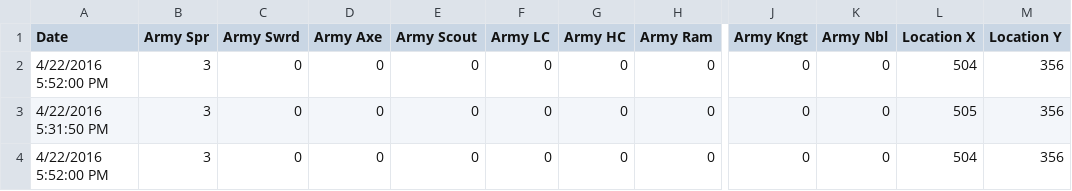
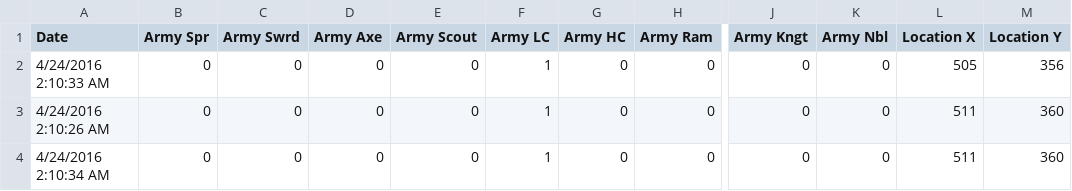
Before and after one commit to 0014/Tribal-Wars-API, a CSV file: TribalWars.Forms/bin/Debug/Farming.csv, drawn as a sheet; only a part is shown, gaps mark what is left out; the diff names each change by its address in the sheet, - before the commit and + after, or states it on an @@ line.

```diff
--- a/TribalWars.Forms/bin/Debug/Farming.csv
+++ b/TribalWars.Forms/bin/Debug/Farming.csv
-A2 (Date): 4/22/2016 5:52:00 PM
+A2 (Date): 4/24/2016 2:10:33 AM
-B2:B4 (Army Spr): 3
+B2:B4 (Army Spr): 0
-F2:F4 (Army LC): 0
+F2:F4 (Army LC): 1
-L2 (Location X): 504
+L2 (Location X): 505
-A3 (Date): 4/22/2016 5:31:50 PM
+A3 (Date): 4/24/2016 2:10:26 AM
-L3 (Location X): 505
+L3 (Location X): 511
-M3:M4 (Location Y): 356
+M3:M4 (Location Y): 360
-A4 (Date): 4/22/2016 5:52:00 PM
+A4 (Date): 4/24/2016 2:10:34 AM
-L4 (Location X): 504
+L4 (Location X): 511
```
Also changed, not shown: 10 other files.
